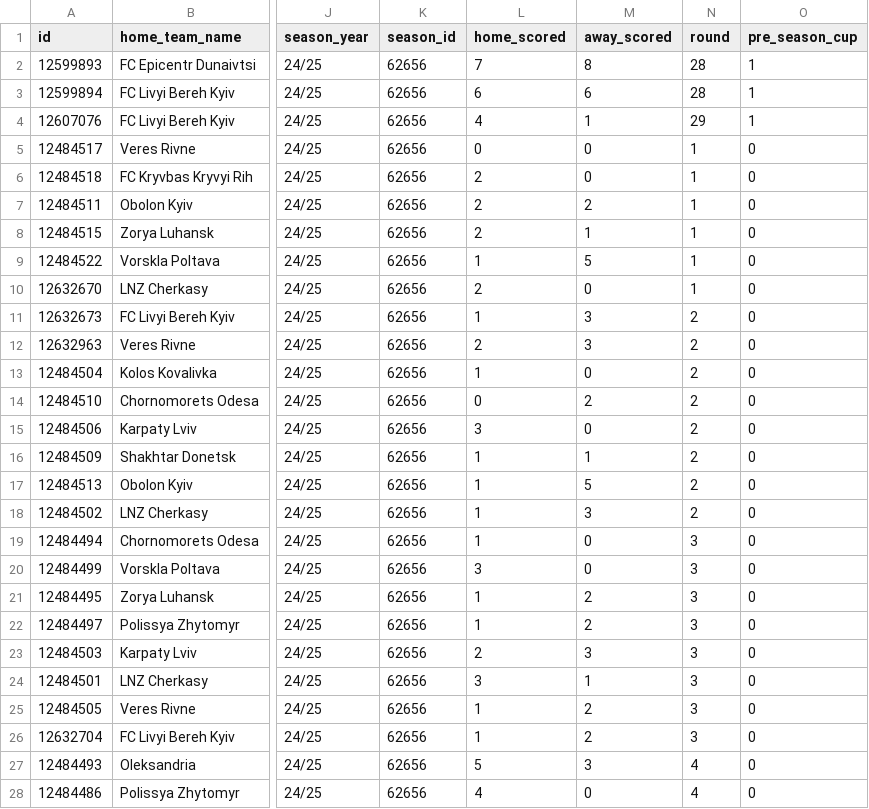
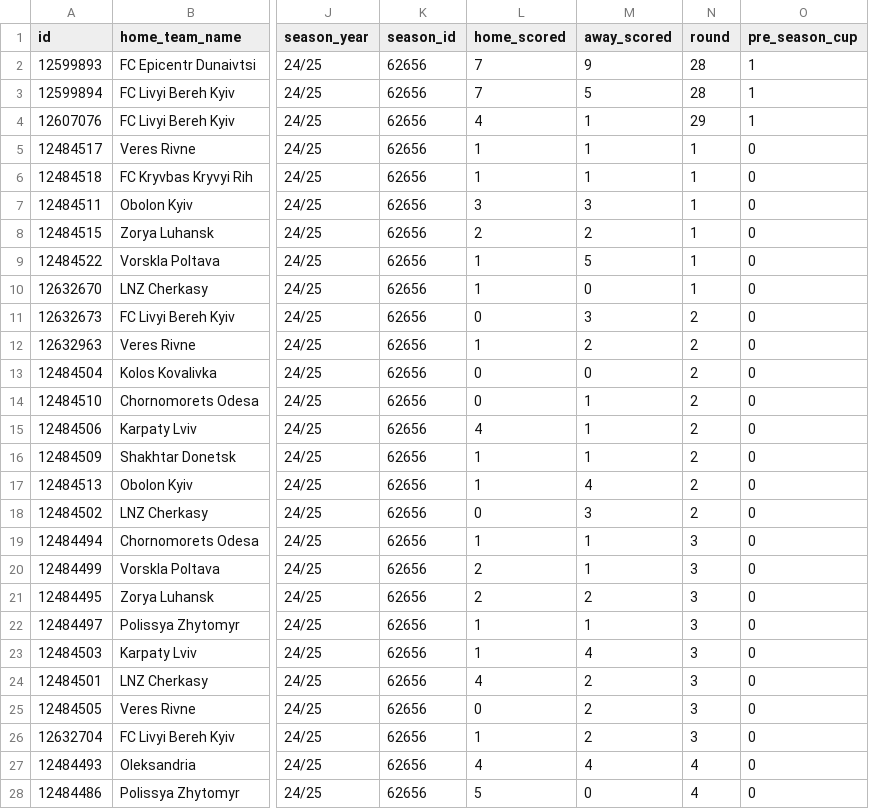
Before and after one commit to oyakymchuk/upl_shotmap, a CSV file: data/matches/upl_matches.csv, drawn as a sheet; only a part is shown, gaps mark what is left out; the diff covers the shown part only; the diff names each change by its address in the sheet, - before the commit and + after, or states it on an @@ line.

```diff
--- a/data/matches/upl_matches.csv
+++ b/data/matches/upl_matches.csv
-M2 (away_scored): 8
+M2 (away_scored): 9
-L3 (home_scored): 6
+L3 (home_scored): 7
-M3 (away_scored): 6
+M3 (away_scored): 5
-L5 (home_scored): 0
+L5 (home_scored): 1
-M5:M6 (away_scored): 0
+M5:M6 (away_scored): 1
-L6 (home_scored): 2
+L6 (home_scored): 1
-L7 (home_scored): 2
+L7 (home_scored): 3
-M7 (away_scored): 2
+M7 (away_scored): 3
-M8 (away_scored): 1
+M8 (away_scored): 2
-L10 (home_scored): 2
+L10 (home_scored): 1
-L11 (home_scored): 1
+L11 (home_scored): 0
-L12 (home_scored): 2
+L12 (home_scored): 1
-M12 (away_scored): 3
+M12 (away_scored): 2
-L13 (home_scored): 1
+L13 (home_scored): 0
-M14 (away_scored): 2
+M14 (away_scored): 1
-L15 (home_scored): 3
+L15 (home_scored): 4
-M15 (away_scored): 0
+M15 (away_scored): 1
-M17 (away_scored): 5
+M17 (away_scored): 4
-L18 (home_scored): 1
+L18 (home_scored): 0
-M19:M20 (away_scored): 0
+M19:M20 (away_scored): 1
-L20 (home_scored): 3
+L20 (home_scored): 2
-L21 (home_scored): 1
+L21 (home_scored): 2
-M22 (away_scored): 2
+M22 (away_scored): 1
-L23 (home_scored): 2
+L23 (home_scored): 1
-M23 (away_scored): 3
+M23 (away_scored): 4
-L24 (home_scored): 3
+L24 (home_scored): 4
-M24 (away_scored): 1
+M24 (away_scored): 2
-L25 (home_scored): 1
+L25 (home_scored): 0
-L27 (home_scored): 5
+L27 (home_scored): 4
-M27 (away_scored): 3
+M27 (away_scored): 4
-L28 (home_scored): 4
+L28 (home_scored): 5
```
Also changed, not shown: 79 edited cells elsewhere in this file.
